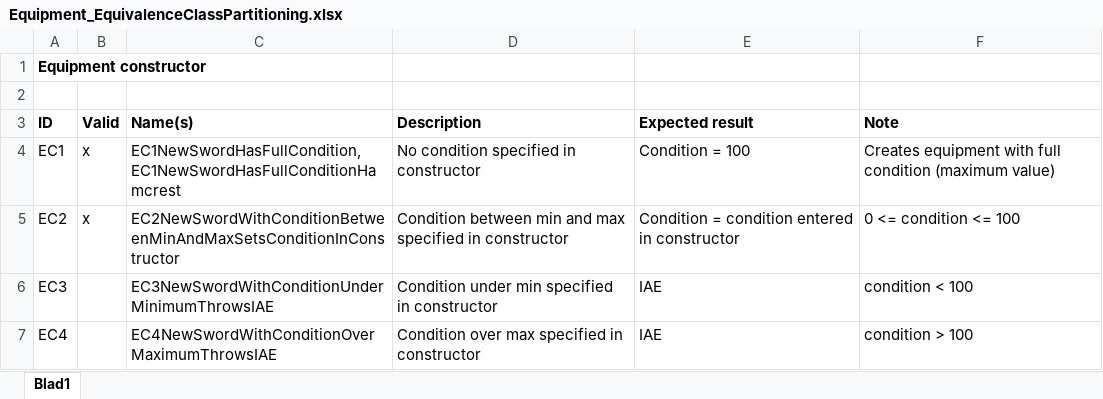
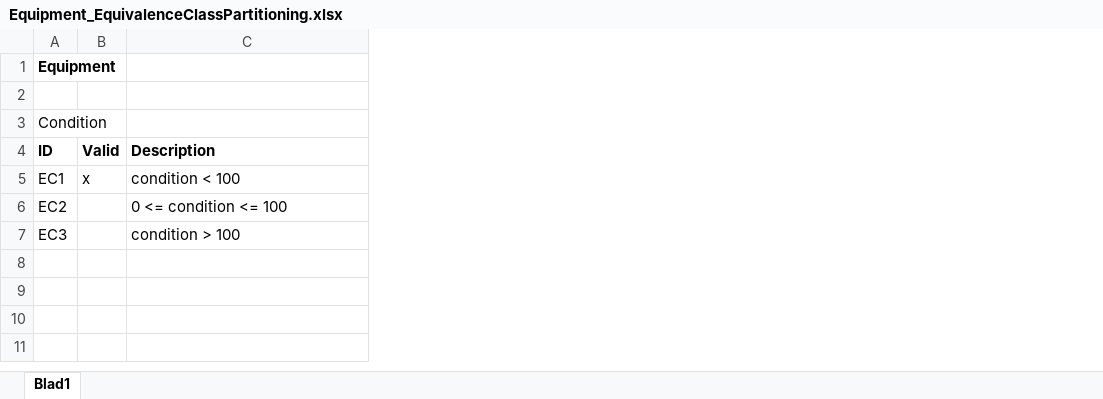
Before and after one commit to jonjuselius/INTE-spelet, an Excel workbook: Documents/Equipment_EquivalenceClassPartitioning.xlsx, sheet Blad1, drawn as a sheet; values as stored, in another font and other column widths than the file's, no borders; removed rows and columns are numbered as before the commit, all else as after; the diff names each change by its address in the sheet, - before the commit and + after, or states it on an @@ line.

```diff
--- a/Documents/Equipment_EquivalenceClassPartitioning.xlsx (sheet Blad1)
+++ b/Documents/Equipment_EquivalenceClassPartitioning.xlsx (sheet Blad1)
-column C (Name(s)), rows 4-6: EC1NewSwordHasFullCondition, EC1NewSwordHasFullConditionHamcrest | EC2NewSwordWithConditionBetweenMinAndMaxSetsConditionInConstructor | EC3NewSwordWithConditionUnderMinimumThrowsIAE
-column E (Expected result), rows 4-6: Condition = 100 | Condition = condition entered in constructor | IAE
-column F (Note), rows 4-6: Creates equipment with full condition (maximum value) | 0 <= condition <= 100 | condition < 100
-A1 (ID): Equipment constructor
+A1 (ID): Equipment
+row 3: Condition
-C5 (Description): No condition specified in constructor
+C5 (Description): condition < 100
-B6 (Valid): x
+B6 (Valid): (empty)
-C6 (Description): Condition between min and max specified in constructor
+C6 (Description): 0 <= condition <= 100
-C7 (Description): Condition under min specified in constructor
+C7 (Description): condition > 100
-row 7: EC4 |  | EC4NewSwordWithConditionOverMaximumThrowsIAE | Condition over max specified in constructor | IAE | condition > 100
```
Also changed, not shown: 1 other file.
